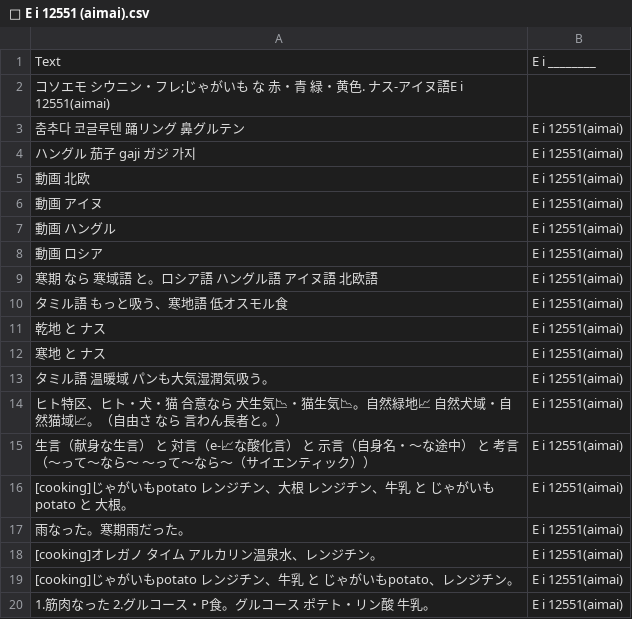
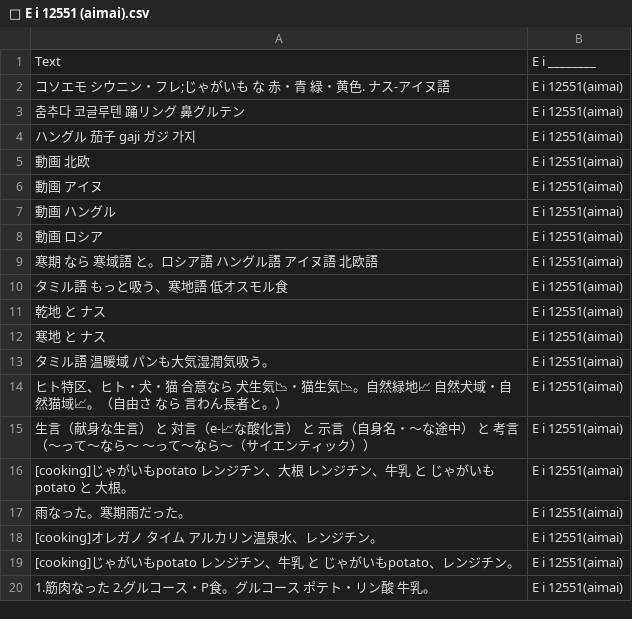
Before and after one commit to FruityheartGarden/E_I____, a CSV file: E i 12551 (aimai)/📙 E i 12551 (aimai).csv, drawn as a sheet; removed rows and columns are numbered as before the commit, all else as after; the diff names each change by its address in the sheet, - before the commit and + after, or states it on an @@ line.

Commit message:
🍆 📙 E i 12551 (aimai).csv

```diff
--- a/E i 12551 (aimai)/📙 E i 12551 (aimai).csv
+++ b/E i 12551 (aimai)/📙 E i 12551 (aimai).csv
-row 2: コソエモ シウニン・フレ;じゃがいも な 赤・青 緑・黄色. ナス-アイヌ語E i 12551(aimai)
+row 2: コソエモ シウニン・フレ;じゃがいも な 赤・青 緑・黄色. ナス-アイヌ語 | E i 12551(aimai)
```
